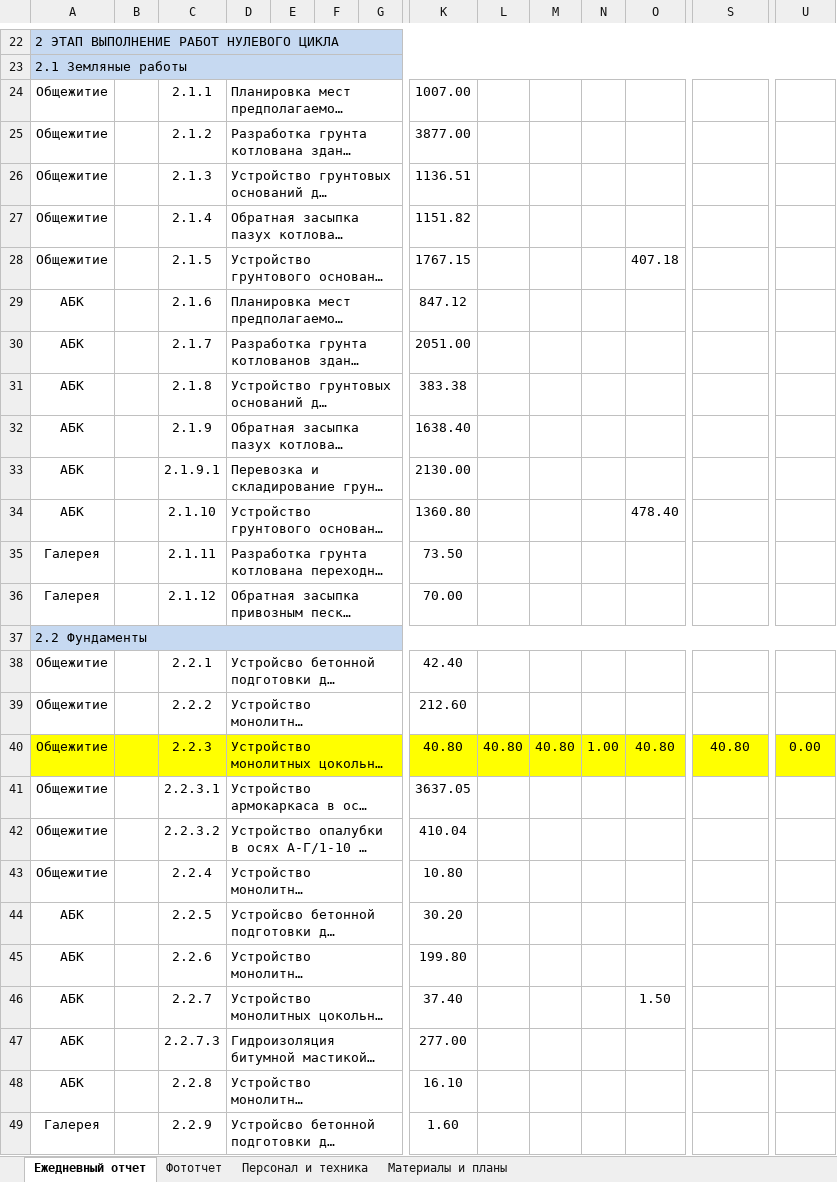
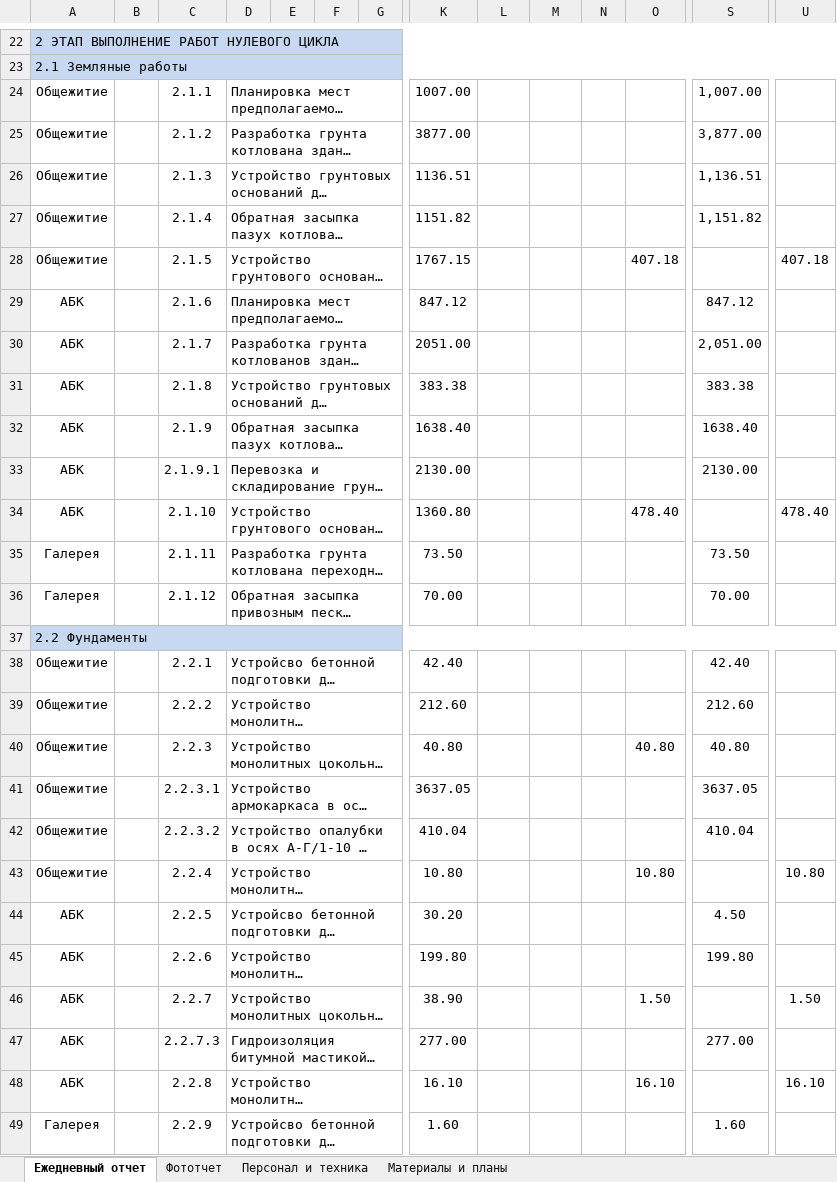
Before and after one commit to Gromykoss/Alikhan, an Excel workbook: bot/templates/ЕЖО_шаблон.xlsx, sheet Ежедневный отчет, drawn as a sheet; only a part is shown, gaps mark what is left out; long unchanged cells end in …; values as stored, in another font and other column widths than the file's, no borders; charts and pictures and conditional formats not drawn; the diff covers the shown part only; the diff names each change by its address in the sheet, - before the commit and + after, or states it on an @@ line.

Commit message:
T-128: EJO template updated from 06.07 correction + fill_ejo improvements

```diff
--- a/bot/templates/ЕЖО_шаблон.xlsx (sheet Ежедневный отчет)
+++ b/bot/templates/ЕЖО_шаблон.xlsx (sheet Ежедневный отчет)
-S24: (empty)
+S24: 1,007.00
-S25: (empty)
+S25: 3,877.00
-S26: (empty)
+S26: 1,136.51
-S27: (empty)
+S27: 1,151.82
-U28: (empty)
+U28: 407.18
-S29: (empty)
+S29: 847.12
-S30: (empty)
+S30: 2,051.00
-S31: (empty)
+S31: 383.38
-S32: (empty)
+S32: 1638.40
-S33: (empty)
+S33: 2130.00
-U34: (empty)
+U34: 478.40
-S35: (empty)
+S35: 73.50
-S36: (empty)
+S36: 70.00
-S38: (empty)
+S38: 42.40
-S39: (empty)
+S39: 212.60
-A40:U40 fill: #FFFF00
+A40:U40 fill: none
-L40: 40.80
+L40: (empty)
-M40: 40.80
+M40: (empty)
-N40: 1.00
+N40: (empty)
-U40: 0.00
+U40: (empty)
-S41: (empty)
+S41: 3637.05
-S42: (empty)
+S42: 410.04
-O43: (empty)
+O43: 10.80
-U43: (empty)
+U43: 10.80
-S44: (empty)
+S44: 4.50
-S45: (empty)
+S45: 199.80
-K46: 37.40
+K46: 38.90
-U46: (empty)
+U46: 1.50
-S47: (empty)
+S47: 277.00
-O48: (empty)
+O48: 16.10
-U48: (empty)
+U48: 16.10
-S49: (empty)
+S49: 1.60
```
Also changed, not shown: 37 edited cells and cell formats elsewhere in this sheet, sheet Материалы и планы, charts or pictures.
